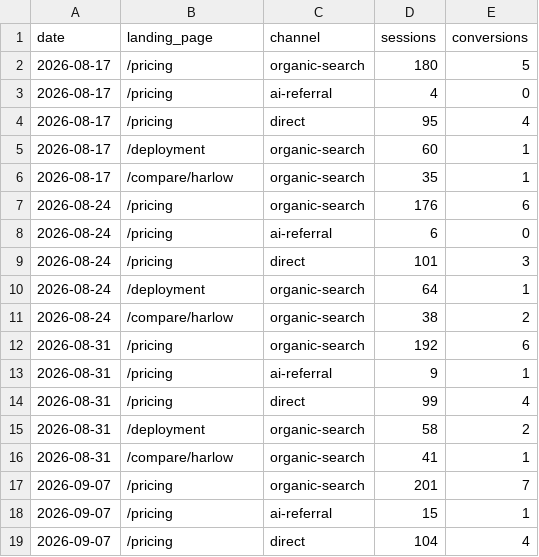
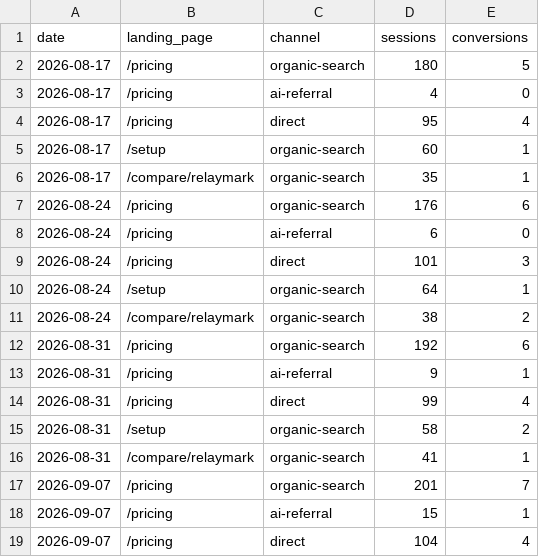
Before and after one commit to jnkliberty/gtm-brain, a CSV file: brain/search/analytics-export.csv, drawn as a sheet; only a part is shown; the diff covers the shown part only.

```diff
--- a/brain/search/analytics-export.csv
+++ b/brain/search/analytics-export.csv
@@ -4,4 +4,4 @@ date,landing_page,channel,sessions,conversions
 2026-08-17,/pricing,direct,95,4
-2026-08-17,/deployment,organic-search,60,1
-2026-08-17,/compare/harlow,organic-search,35,1
+2026-08-17,/setup,organic-search,60,1
+2026-08-17,/compare/relaymark,organic-search,35,1
 2026-08-24,/pricing,organic-search,176,6
@@ -9,4 +9,4 @@ date,landing_page,channel,sessions,conversions
 2026-08-24,/pricing,direct,101,3
-2026-08-24,/deployment,organic-search,64,1
-2026-08-24,/compare/harlow,organic-search,38,2
+2026-08-24,/setup,organic-search,64,1
+2026-08-24,/compare/relaymark,organic-search,38,2
 2026-08-31,/pricing,organic-search,192,6
@@ -14,4 +14,4 @@ date,landing_page,channel,sessions,conversions
 2026-08-31,/pricing,direct,99,4
-2026-08-31,/deployment,organic-search,58,2
-2026-08-31,/compare/harlow,organic-search,41,1
+2026-08-31,/setup,organic-search,58,2
+2026-08-31,/compare/relaymark,organic-search,41,1
 2026-09-07,/pricing,organic-search,201,7
```
Also changed, not shown: 11 edited cells elsewhere in this file, brain/search/deals-export.csv, brain/search/panel-runs/2026-09-14-chatgpt-run1.csv, 47 other files.
